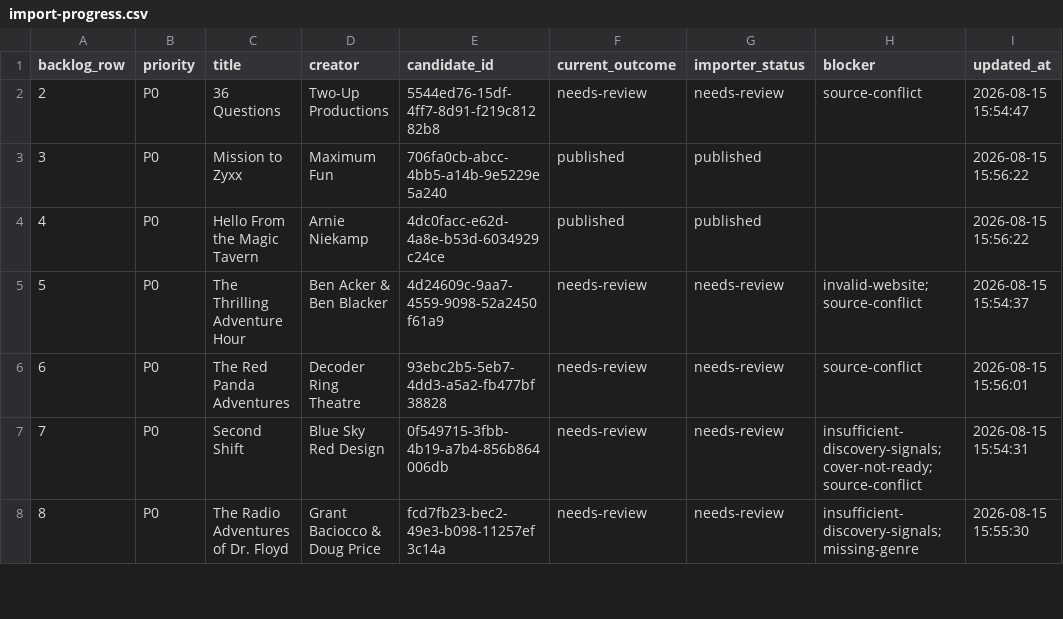
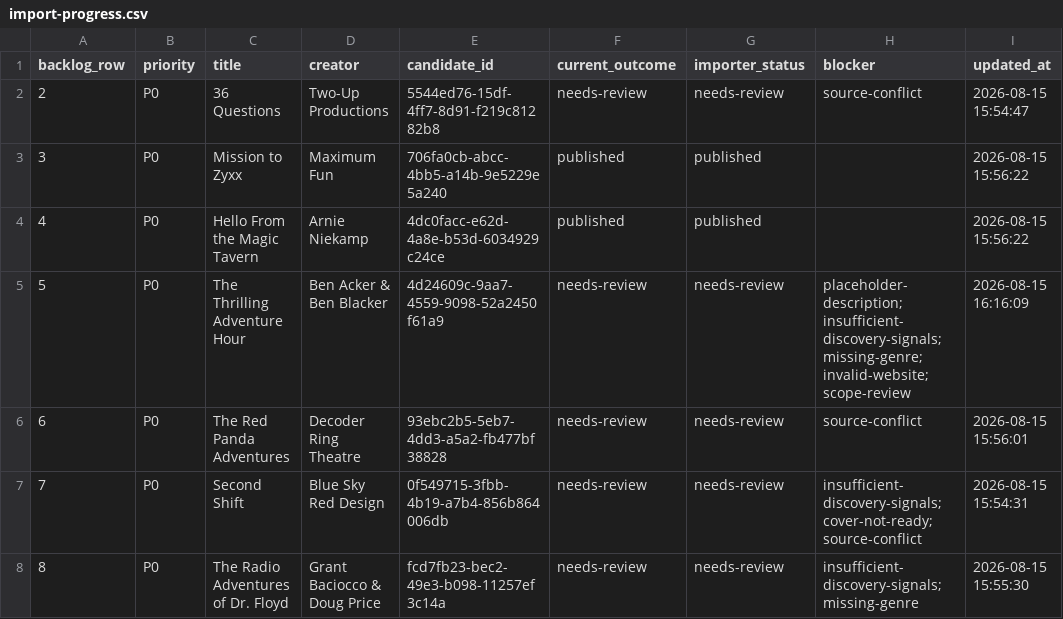
Before and after one commit to Charlemagne404/The-Echo-Archives, a CSV file: docs/catalogue-expansion/import-progress.csv, drawn as a sheet; only a part is shown; the diff covers the shown part only.

```diff
--- a/docs/catalogue-expansion/import-progress.csv
+++ b/docs/catalogue-expansion/import-progress.csv
@@ -4,3 +4,3 @@ backlog_row,priority,title,creator,candidate_id,current_outcome,importer_status,
 4,P0,Hello From the Magic Tavern,Arnie Niekamp,4dc0facc-e62d-4a8e-b53d-6034929c24ce,published,published,,2026-08-15 15:56:22
-5,P0,The Thrilling Adventure Hour,Ben Acker & Ben Blacker,4d24609c-9aa7-4559-9098-52a2450f61a9,needs-review,needs-review,invalid-website; source-conflict,2026-08-15 15:54:37
+5,P0,The Thrilling Adventure Hour,Ben Acker & Ben Blacker,4d24609c-9aa7-4559-9098-52a2450f61a9,needs-review,needs-review,placeholder-description; insufficient-discovery-signals; missing-genre; invalid-website; scope-review,2026-08-15 16:16:09
 6,P0,The Red Panda Adventures,Decoder Ring Theatre,93ebc2b5-5eb7-4dd3-a5a2-fb477bf38828,needs-review,needs-review,source-conflict,2026-08-15 15:56:01
```
Also changed, not shown: 71 edited cells elsewhere in this file, 56 other files.
